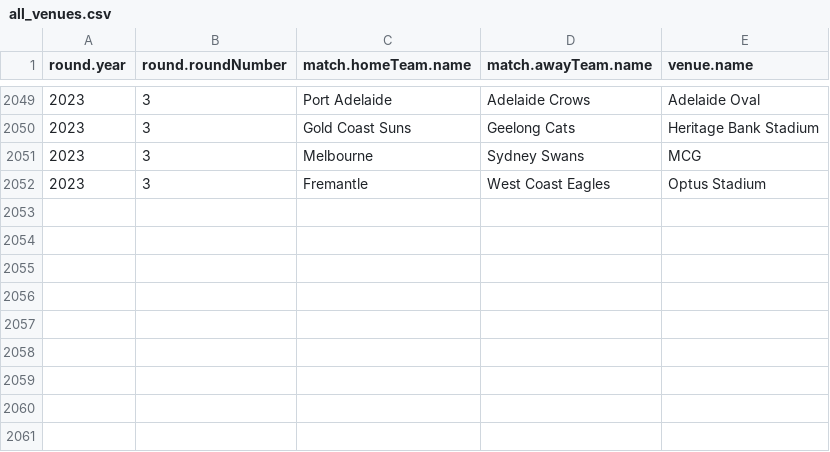
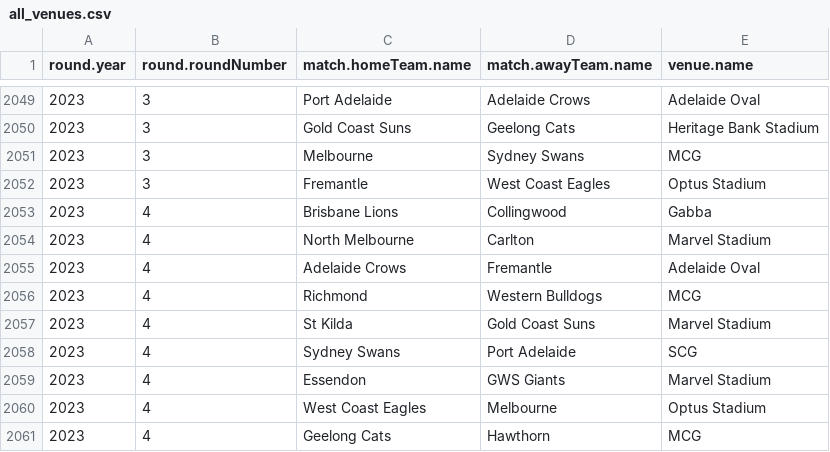
Before and after one commit to mitchgill16/AFL_Data, a CSV file: AFL_ML/R_Code/all_venues.csv, drawn as a sheet; only a part is shown, gaps mark what is left out.

```diff
--- a/AFL_ML/R_Code/all_venues.csv
+++ b/AFL_ML/R_Code/all_venues.csv
@@ -2052 +2052,10 @@
 "2023",3,"Fremantle","West Coast Eagles","Optus Stadium"
+"2023",4,"Brisbane Lions","Collingwood","Gabba"
+"2023",4,"North Melbourne","Carlton","Marvel Stadium"
+"2023",4,"Adelaide Crows","Fremantle","Adelaide Oval"
+"2023",4,"Richmond","Western Bulldogs","MCG"
+"2023",4,"St Kilda","Gold Coast Suns","Marvel Stadium"
+"2023",4,"Sydney Swans","Port Adelaide","SCG"
+"2023",4,"Essendon","GWS Giants","Marvel Stadium"
+"2023",4,"West Coast Eagles","Melbourne","Optus Stadium"
+"2023",4,"Geelong Cats","Hawthorn","MCG"
```
Also changed, not shown: AFL_ML/R_Code/all_team_pavs.csv, 2 other files.
